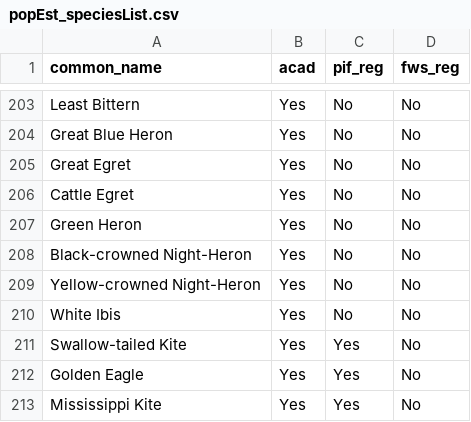
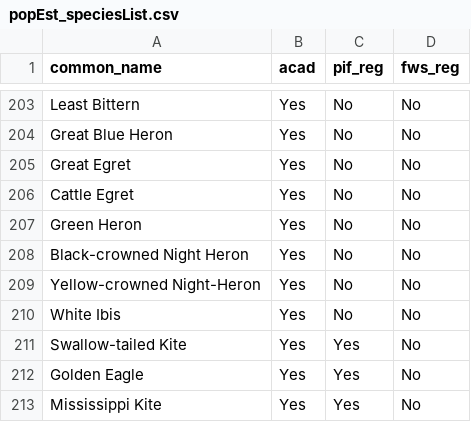
Before and after one commit to CWS-Prairie-MigBirds/mig-bird-population-estimation, a CSV file: LookupData/popEst_speciesList.csv, drawn as a sheet; only a part is shown, gaps mark what is left out; the diff names each change by its address in the sheet, - before the commit and + after, or states it on an @@ line.

Commit message:
various changes to species naming in these files to match up. E.g., LeConte's Sparrow instead of Le Conte's Sparrow, changes in hypenation, etc.

```diff
--- a/LookupData/popEst_speciesList.csv
+++ b/LookupData/popEst_speciesList.csv
-A208 (common_name): Black-crowned Night-Heron
+A208 (common_name): Black-crowned Night Heron
```
Also changed, not shown: 3 other files.
